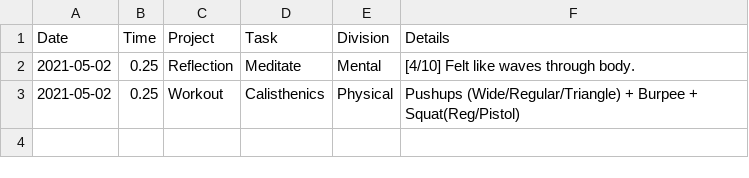
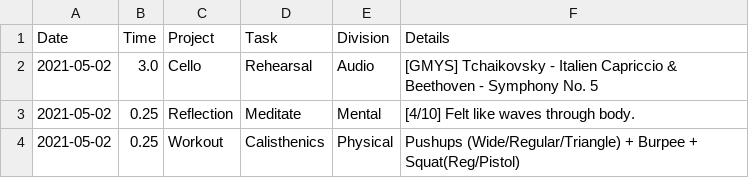
Before and after one commit to iyzg/shengming, a CSV file: src/lei.csv, drawn as a sheet; the diff names each change by its address in the sheet, - before the commit and + after, or states it on an @@ line.

Commit message:
update

```diff
--- a/src/lei.csv
+++ b/src/lei.csv
+row 2: 2021-05-02 | 3.0 | Cello | Rehearsal | Audio | [GMYS] Tchaikovsky - Italien Capriccio & Beethoven - Symphony No. 5
```
